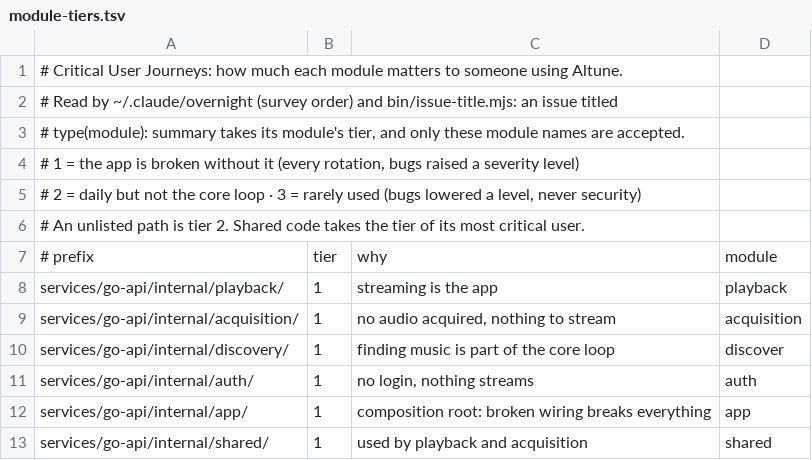
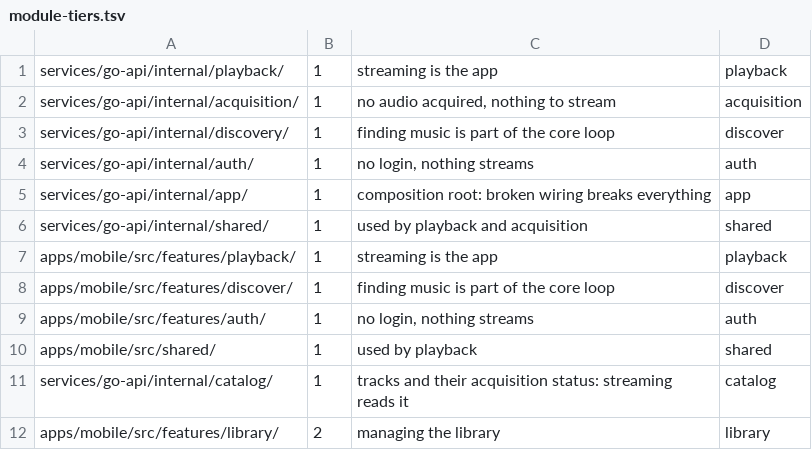
Before and after one commit to aleburrascano/altune, a TSV file: .claude/module-tiers.tsv, drawn as a sheet; only a part is shown; the shorter side is filled out with more unchanged rows.

```diff
--- a/.claude/module-tiers.tsv
+++ b/.claude/module-tiers.tsv
@@ -1,8 +1 @@
-# Critical User Journeys: how much each module matters to someone using Altune.
-# Read by ~/.claude/overnight (survey order) and bin/issue-title.mjs: an issue titled
-# type(module): summary takes its module's tier, and only these module names are accepted.
-# 1 = the app is broken without it (every rotation, bugs raised a severity level)
-# 2 = daily but not the core loop · 3 = rarely used (bugs lowered a level, never security)
-# An unlisted path is tier 2. Shared code takes the tier of its most critical user.
-# prefix	tier	why	module
 services/go-api/internal/playback/	1	streaming is the app	playback
```
Also changed, not shown: .claude/slos.tsv, 11 other files.
